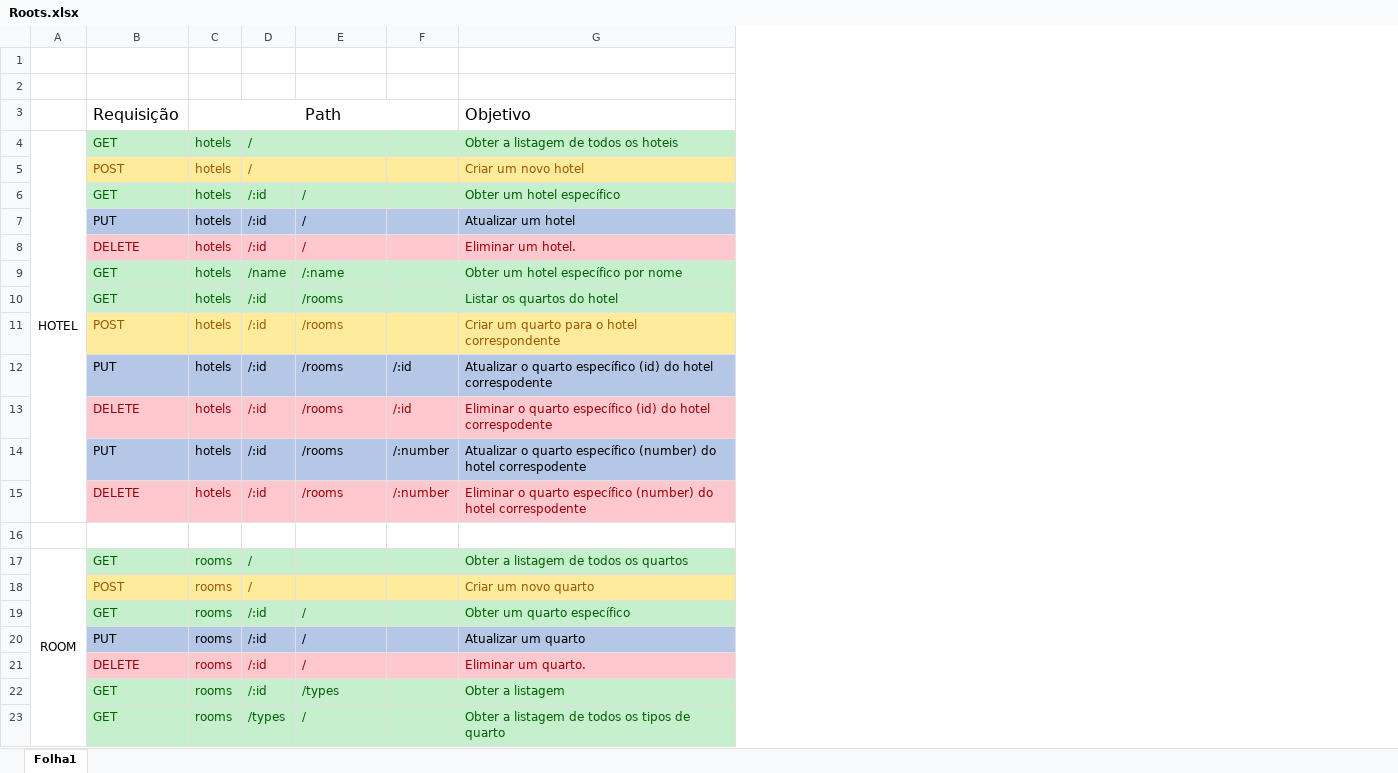
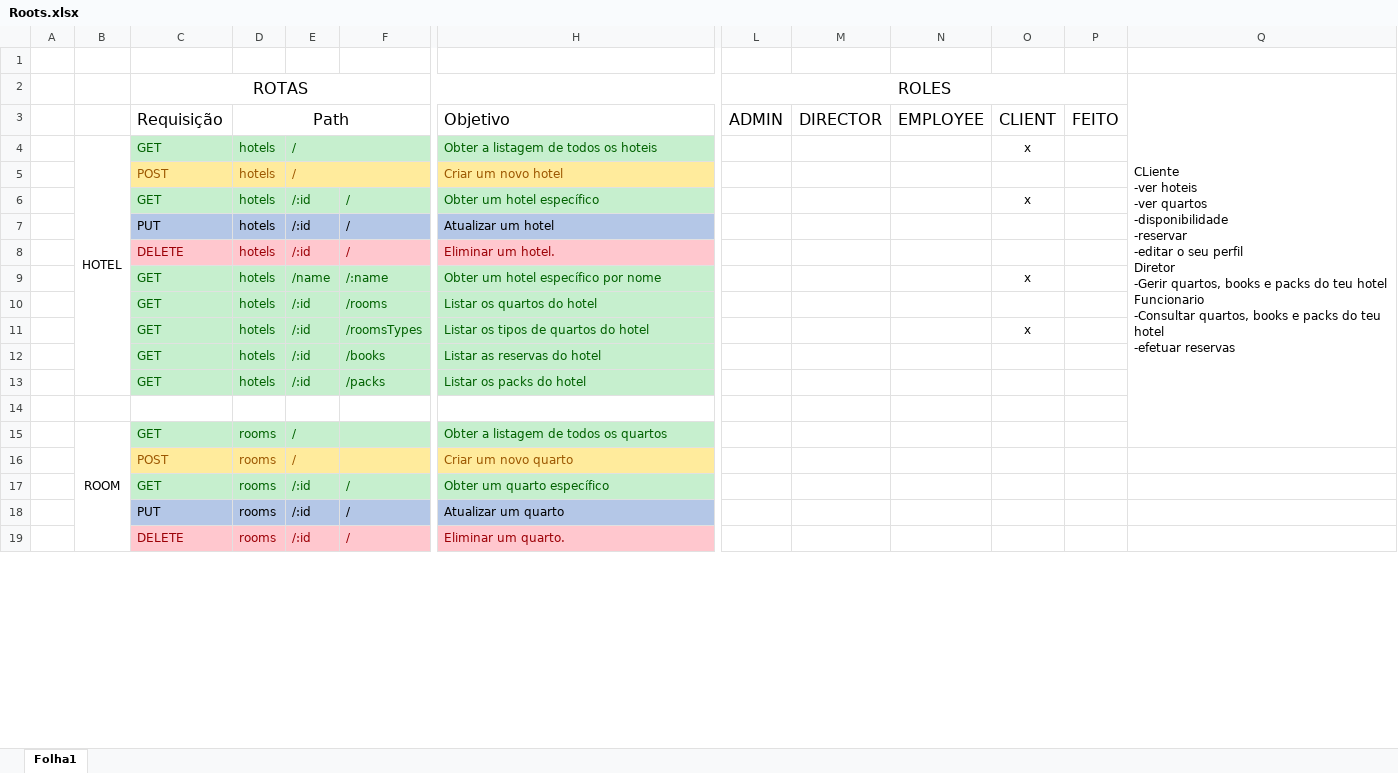
Before and after one commit to WallQ/PWA, an Excel workbook: documentation/Roots.xlsx, sheet Folha1, drawn as a sheet; only a part is shown, gaps mark what is left out; values as stored, in another font and other column widths than the file's, no borders; removed rows and columns are numbered as before the commit, all else as after; rows hold the shown columns only; ↵ is a line break in a cell; the diff covers the shown part only; the diff names each change by its address in the sheet, - before the commit and + after, or states it on an @@ line.

```diff
--- a/documentation/Roots.xlsx (sheet Folha1)
+++ b/documentation/Roots.xlsx (sheet Folha1)
+column A, empty
-column F, row 13: /:id; row 15: /:number
+column L (ADMIN), row 2: ROLES
+column M (DIRECTOR), empty
+column N (EMPLOYEE), empty
+column O (CLIENT), rows 4-11: x |  | x |  |  | x |  | x
+column P (FEITO), empty
+column Q, row 2: CLiente ↵ -ver hoteis ↵ -ver quartos ↵ -disponibilidade ↵ -reservar ↵ -editar o seu perfil ↵ Diretor ↵ -Gerir quartos, books e packs do teu hotel ↵ Funcionario ↵ -Consultar quartos, books e packs do teu hotel ↵ -efetuar reservas
-row 2: (empty)
+row 2:  |  | ROTAS |  |  |  |  | ROLES |  |  |  |  | CLiente ↵ -ver hoteis ↵ -ver quartos ↵ -disponibilidade ↵ -reservar ↵ -editar o seu perfil ↵ Diretor ↵ -Gerir quartos, books e packs do teu hotel ↵ Funcionario ↵ -Consultar quartos, books e packs do teu hotel ↵ -efetuar reservas
+C2:J2 merged
-row 11:  | POST | hotels | /:id | /rooms |  | Criar um quarto para o hotel correspondente
-row 12:  | PUT | hotels | /:id | /rooms | /:id | Atualizar o quarto específico (id) do hotel correspodente
-C11 (Requisição): DELETE
+C11 (Requisição): GET
@@ C11:F11 fill: #FFC7CE → #C6EFCE, text colour: #9C0006 → #006100 @@
-F11: /rooms
+F11: /roomsTypes
-H11 (Objetivo): Eliminar o quarto específico (id) do hotel correspodente
+H11 (Objetivo): Listar os tipos de quartos do hotel
@@ H11 fill: #FFC7CE → #C6EFCE, text colour: #9C0006 → #006100 @@
-row 14:  | PUT | hotels | /:id | /rooms | /:number | Atualizar o quarto específico (number) do hotel correspodente
-C12 (Requisição): DELETE
+C12 (Requisição): GET
@@ C12:F12 fill: #FFC7CE → #C6EFCE, text colour: #9C0006 → #006100 @@
-F12: /rooms
+F12: /books
-H12 (Objetivo): Eliminar o quarto específico (number) do hotel correspodente
+H12 (Objetivo): Listar as reservas do hotel
@@ H12 fill: #FFC7CE → #C6EFCE, text colour: #9C0006 → #006100 @@
+row 13:  |  | GET | hotels | /:id | /packs | Listar os packs do hotel
-A17:A27 merged
+B15:B20 merged
-row 22:  | GET | rooms | /:id | /types |  | Obter a listagem
-row 23:  | GET | rooms | /types | / |  | Obter a listagem de todos os tipos de quarto
```
Also changed, not shown: 24 added rows, 3 removed rows, 2 added columns, 6 edited cells and cell formats elsewhere in this sheet, 2 other files.
